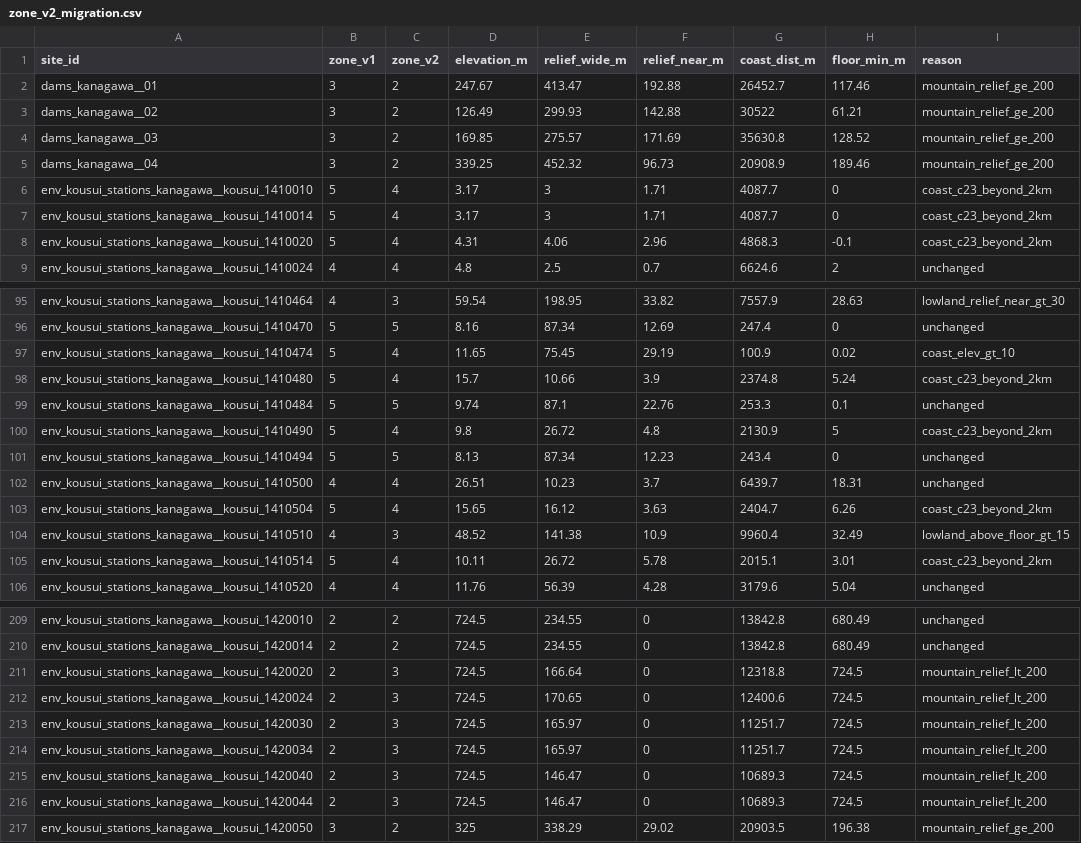
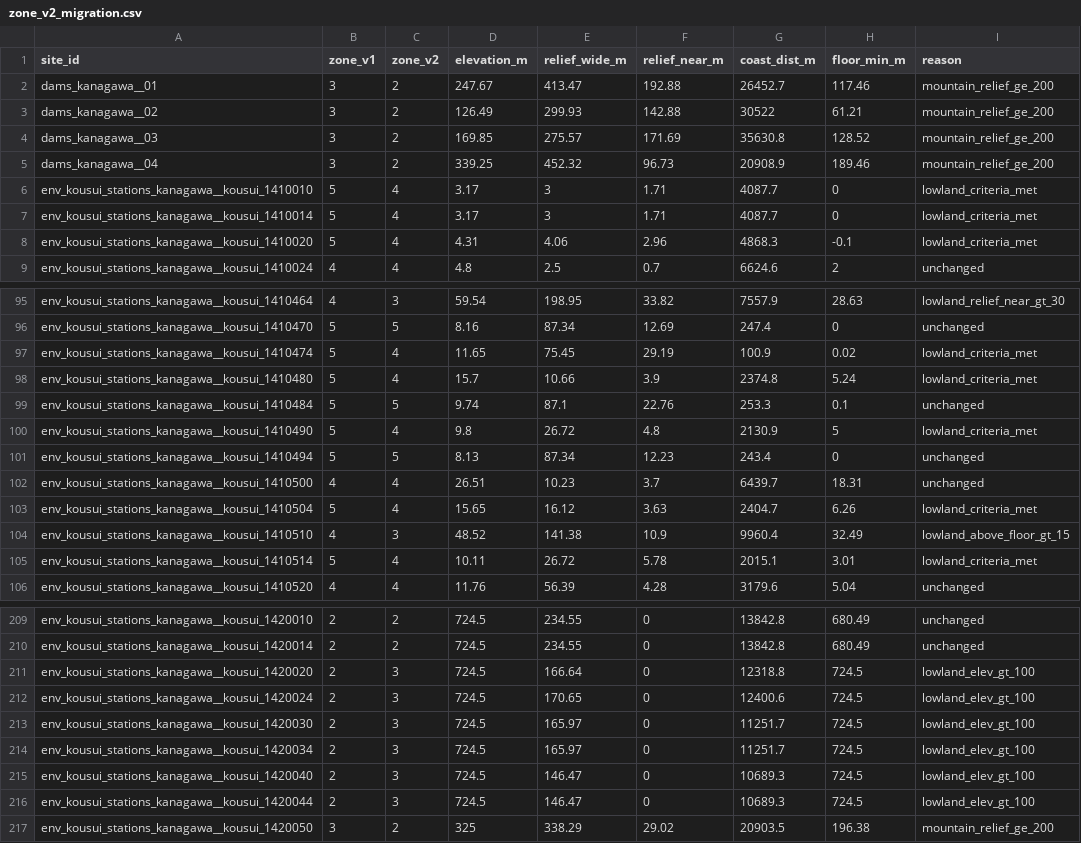
Before and after one commit to yu23ki14/ryuiki-chart, a CSV file: reports/zone_v2_migration.csv, drawn as a sheet; only a part is shown, gaps mark what is left out; the diff covers the shown part only.

```diff
--- a/reports/zone_v2_migration.csv
+++ b/reports/zone_v2_migration.csv
@@ -5,5 +5,5 @@ dams_kanagawa__03,3,2,169.85,275.57,171.69,35630.8,128.52,mountain_relief_ge_200
 dams_kanagawa__04,3,2,339.25,452.32,96.73,20908.9,189.46,mountain_relief_ge_200
-env_kousui_stations_kanagawa__kousui_1410010,5,4,3.17,3,1.71,4087.7,0,coast_c23_beyond_2km
-env_kousui_stations_kanagawa__kousui_1410014,5,4,3.17,3,1.71,4087.7,0,coast_c23_beyond_2km
-env_kousui_stations_kanagawa__kousui_1410020,5,4,4.31,4.06,2.96,4868.3,-0.1,coast_c23_beyond_2km
+env_kousui_stations_kanagawa__kousui_1410010,5,4,3.17,3,1.71,4087.7,0,lowland_criteria_met
+env_kousui_stations_kanagawa__kousui_1410014,5,4,3.17,3,1.71,4087.7,0,lowland_criteria_met
+env_kousui_stations_kanagawa__kousui_1410020,5,4,4.31,4.06,2.96,4868.3,-0.1,lowland_criteria_met
 env_kousui_stations_kanagawa__kousui_1410024,4,4,4.8,2.5,0.7,6624.6,2,unchanged
@@ -96,11 +96,11 @@ env_kousui_stations_kanagawa__kousui_1410464,4,3,59.54,198.95,33.82,7557.9,28.63
 env_kousui_stations_kanagawa__kousui_1410470,5,5,8.16,87.34,12.69,247.4,0,unchanged
-env_kousui_stations_kanagawa__kousui_1410474,5,4,11.65,75.45,29.19,100.9,0.02,coast_elev_gt_10
-env_kousui_stations_kanagawa__kousui_1410480,5,4,15.7,10.66,3.9,2374.8,5.24,coast_c23_beyond_2km
+env_kousui_stations_kanagawa__kousui_1410474,5,4,11.65,75.45,29.19,100.9,0.02,lowland_criteria_met
+env_kousui_stations_kanagawa__kousui_1410480,5,4,15.7,10.66,3.9,2374.8,5.24,lowland_criteria_met
 env_kousui_stations_kanagawa__kousui_1410484,5,5,9.74,87.1,22.76,253.3,0.1,unchanged
-env_kousui_stations_kanagawa__kousui_1410490,5,4,9.8,26.72,4.8,2130.9,5,coast_c23_beyond_2km
+env_kousui_stations_kanagawa__kousui_1410490,5,4,9.8,26.72,4.8,2130.9,5,lowland_criteria_met
 env_kousui_stations_kanagawa__kousui_1410494,5,5,8.13,87.34,12.23,243.4,0,unchanged
 env_kousui_stations_kanagawa__kousui_1410500,4,4,26.51,10.23,3.7,6439.7,18.31,unchanged
-env_kousui_stations_kanagawa__kousui_1410504,5,4,15.65,16.12,3.63,2404.7,6.26,coast_c23_beyond_2km
+env_kousui_stations_kanagawa__kousui_1410504,5,4,15.65,16.12,3.63,2404.7,6.26,lowland_criteria_met
 env_kousui_stations_kanagawa__kousui_1410510,4,3,48.52,141.38,10.9,9960.4,32.49,lowland_above_floor_gt_15
-env_kousui_stations_kanagawa__kousui_1410514,5,4,10.11,26.72,5.78,2015.1,3.01,coast_c23_beyond_2km
+env_kousui_stations_kanagawa__kousui_1410514,5,4,10.11,26.72,5.78,2015.1,3.01,lowland_criteria_met
 env_kousui_stations_kanagawa__kousui_1410520,4,4,11.76,56.39,4.28,3179.6,5.04,unchanged
@@ -210,8 +210,8 @@ env_kousui_stations_kanagawa__kousui_1420010,2,2,724.5,234.55,0,13842.8,680.49,u
 env_kousui_stations_kanagawa__kousui_1420014,2,2,724.5,234.55,0,13842.8,680.49,unchanged
-env_kousui_stations_kanagawa__kousui_1420020,2,3,724.5,166.64,0,12318.8,724.5,mountain_relief_lt_200
-env_kousui_stations_kanagawa__kousui_1420024,2,3,724.5,170.65,0,12400.6,724.5,mountain_relief_lt_200
-env_kousui_stations_kanagawa__kousui_1420030,2,3,724.5,165.97,0,11251.7,724.5,mountain_relief_lt_200
-env_kousui_stations_kanagawa__kousui_1420034,2,3,724.5,165.97,0,11251.7,724.5,mountain_relief_lt_200
-env_kousui_stations_kanagawa__kousui_1420040,2,3,724.5,146.47,0,10689.3,724.5,mountain_relief_lt_200
-env_kousui_stations_kanagawa__kousui_1420044,2,3,724.5,146.47,0,10689.3,724.5,mountain_relief_lt_200
+env_kousui_stations_kanagawa__kousui_1420020,2,3,724.5,166.64,0,12318.8,724.5,lowland_elev_gt_100
+env_kousui_stations_kanagawa__kousui_1420024,2,3,724.5,170.65,0,12400.6,724.5,lowland_elev_gt_100
+env_kousui_stations_kanagawa__kousui_1420030,2,3,724.5,165.97,0,11251.7,724.5,lowland_elev_gt_100
+env_kousui_stations_kanagawa__kousui_1420034,2,3,724.5,165.97,0,11251.7,724.5,lowland_elev_gt_100
+env_kousui_stations_kanagawa__kousui_1420040,2,3,724.5,146.47,0,10689.3,724.5,lowland_elev_gt_100
+env_kousui_stations_kanagawa__kousui_1420044,2,3,724.5,146.47,0,10689.3,724.5,lowland_elev_gt_100
 env_kousui_stations_kanagawa__kousui_1420050,3,2,325,338.29,29.02,20903.5,196.38,mountain_relief_ge_200
```
Also changed, not shown: 8 edited cells elsewhere in this file, 24 other files.
